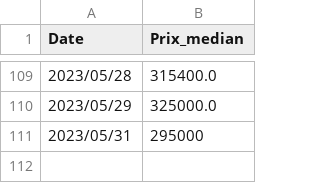
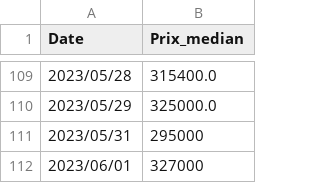
Before and after one commit to GJulienC/Projet_data_perso, a CSV file: calcul_median/calcul_median.csv, drawn as a sheet; only a part is shown, gaps mark what is left out; the diff names each change by its address in the sheet, - before the commit and + after, or states it on an @@ line.

```diff
--- a/calcul_median/calcul_median.csv
+++ b/calcul_median/calcul_median.csv
+row 112: 2023/06/01 | 327000
```
Also changed, not shown: calcul_median/prix_median_maison.csv, rendu_csv/immo_figaro.csv, 2 other files.
